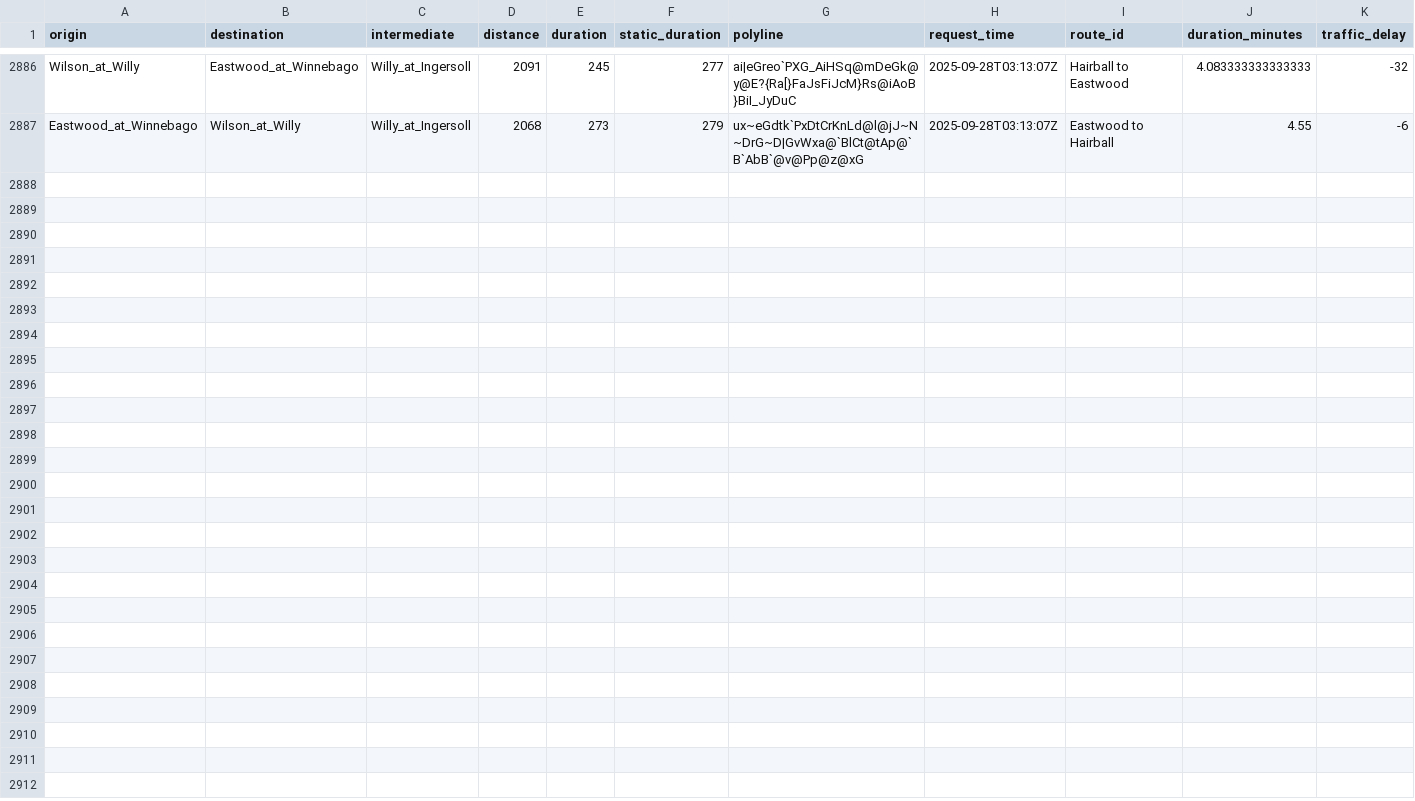
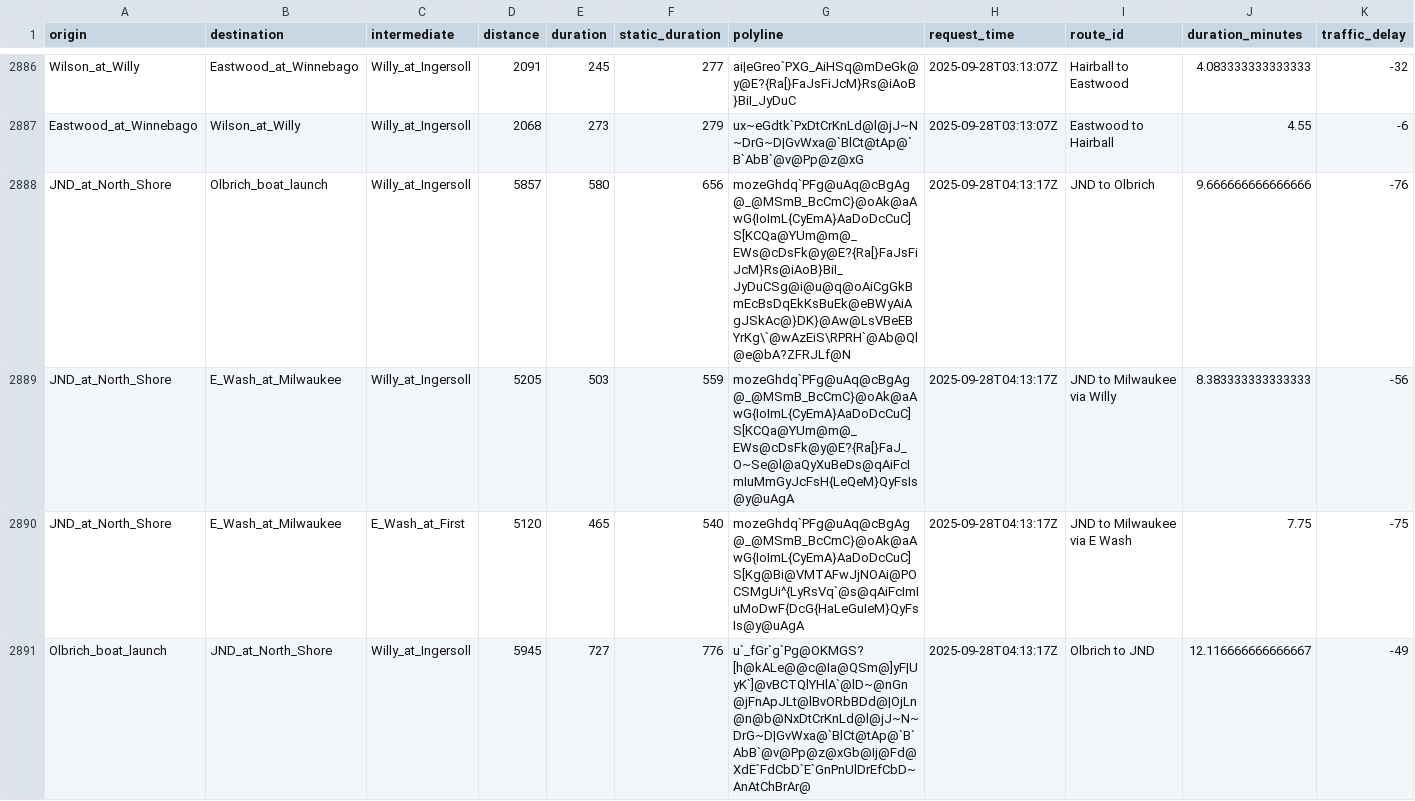
Before and after one commit to vgXhc/willy_street, a CSV file: data/data_clean.csv, drawn as a sheet; only a part is shown, gaps mark what is left out; rows hold the shown columns only; the diff covers the shown part only; the diff names each change by its address in the sheet, - before the commit and + after, or states it on an @@ line.

```diff
--- a/data/data_clean.csv
+++ b/data/data_clean.csv
+row 2888: JND_at_North_Shore | Olbrich_boat_launch | Willy_at_Ingersoll | 5857 | 580 | 656 | mozeGhdq`PFg@uAq@cBgAg@_@MSmB_BcCmC}@oAk@aAwG{IoImL{CyEmA}AaDoDcCuC]S[KCQa@YUm@m@_EWs@cDsFk@y@E?{Ra[}FaJsFiJcM}Rs@iAoB}BiI_JyDuCSg@i@u@q@oAiCgGkBmEcBsDqEkKsBuEk@eBWyAiAgJSkAc@}DK}@Aw@LsVBeEBYrKg\`@wAzEiS\RPRH`@Ab@Ql@e@bA?ZFRJLf@N | 2025-09-28T04:13:17Z | JND to Olbrich | 9.666666666666666 | -76
+row 2889: JND_at_North_Shore | E_Wash_at_Milwaukee | Willy_at_Ingersoll | 5205 | 503 | 559 | mozeGhdq`PFg@uAq@cBgAg@_@MSmB_BcCmC}@oAk@aAwG{IoImL{CyEmA}AaDoDcCuC]S[KCQa@YUm@m@_EWs@cDsFk@y@E?{Ra[}FaJ_O~Se@l@aQyXuBeDs@qAiFcImIuMmGyJcFsH{LeQeM}QyFsIs@y@uAgA | 2025-09-28T04:13:17Z | JND to Milwaukee via Willy | 8.383333333333333 | -56
+row 2890: JND_at_North_Shore | E_Wash_at_Milwaukee | E_Wash_at_First | 5120 | 465 | 540 | mozeGhdq`PFg@uAq@cBgAg@_@MSmB_BcCmC}@oAk@aAwG{IoImL{CyEmA}AaDoDcCuC]S[Kg@Bi@VMTAFwJjNOAi@POCSMgUi^{LyRsVq`@s@qAiFcImIuMoDwF{DcG{HaLeGuIeM}QyFsIs@y@uAgA | 2025-09-28T04:13:17Z | JND to Milwaukee via E Wash | 7.75 | -75
+row 2891: Olbrich_boat_launch | JND_at_North_Shore | Willy_at_Ingersoll | 5945 | 727 | 776 | u`_fGr`g`Pg@OKMGS?[h@kALe@@c@Ia@QSm@]yF|UyK`]@vBCTQlYHlA`@lD~@nGn@jFnApJLt@lBvORbBDd@|OjLn@n@b@NxDtCrKnLd@l@jJ~N~DrG~D|GvWxa@`BlCt@tAp@`B`AbB`@v@Pp@z@xGb@Ij@Fd@XdE`FdCbD`E`GnPnUlDrEfCbD~AnAtChBrAr@ | 2025-09-28T04:13:17Z | Olbrich to JND | 12.116666666666667 | -49
```
Also changed, not shown: 4 added rows elsewhere in this file, data/data_raw.csv, 1 other file.
